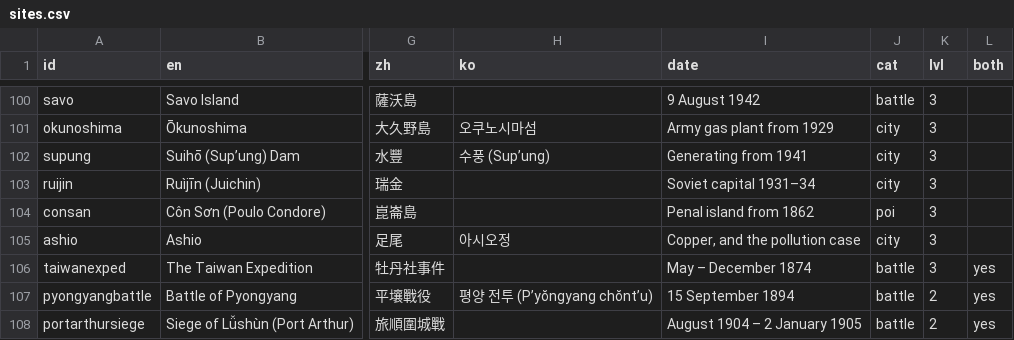
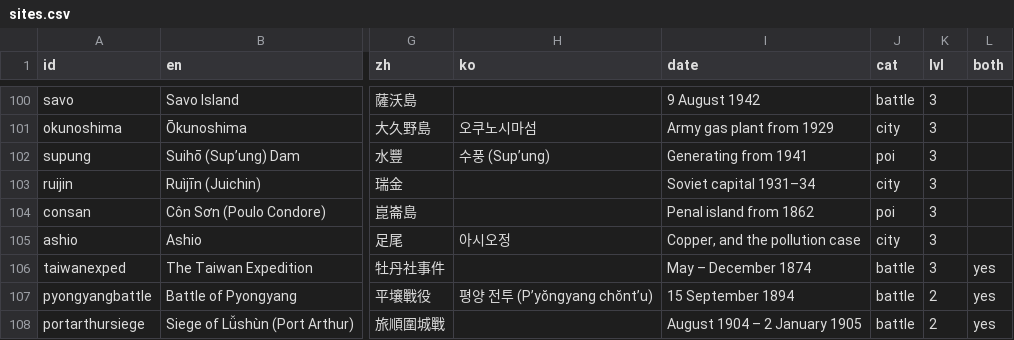
Before and after one commit to kmlawson/japanese-empire-student-map, a CSV file: texts/sites/sites.csv, drawn as a sheet; only a part is shown, gaps mark what is left out; the diff names each change by its address in the sheet, - before the commit and + after, or states it on an @@ line.

```diff
--- a/texts/sites/sites.csv
+++ b/texts/sites/sites.csv
-J102 (cat): city
+J102 (cat): poi
```
Also changed, not shown: data/population/index.csv, 10 other files.
